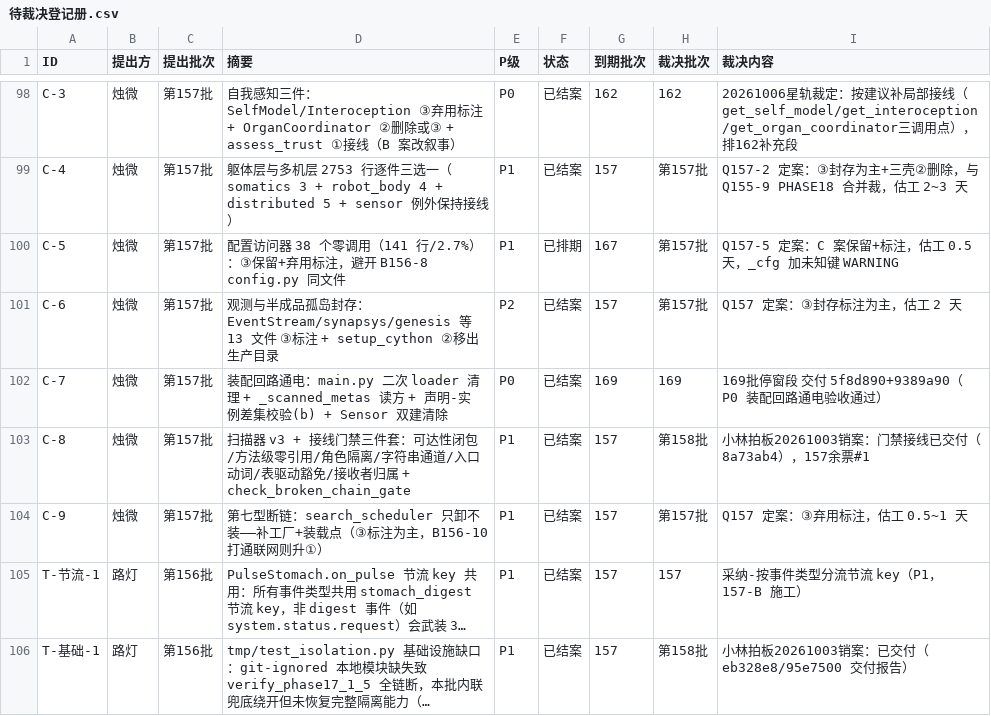
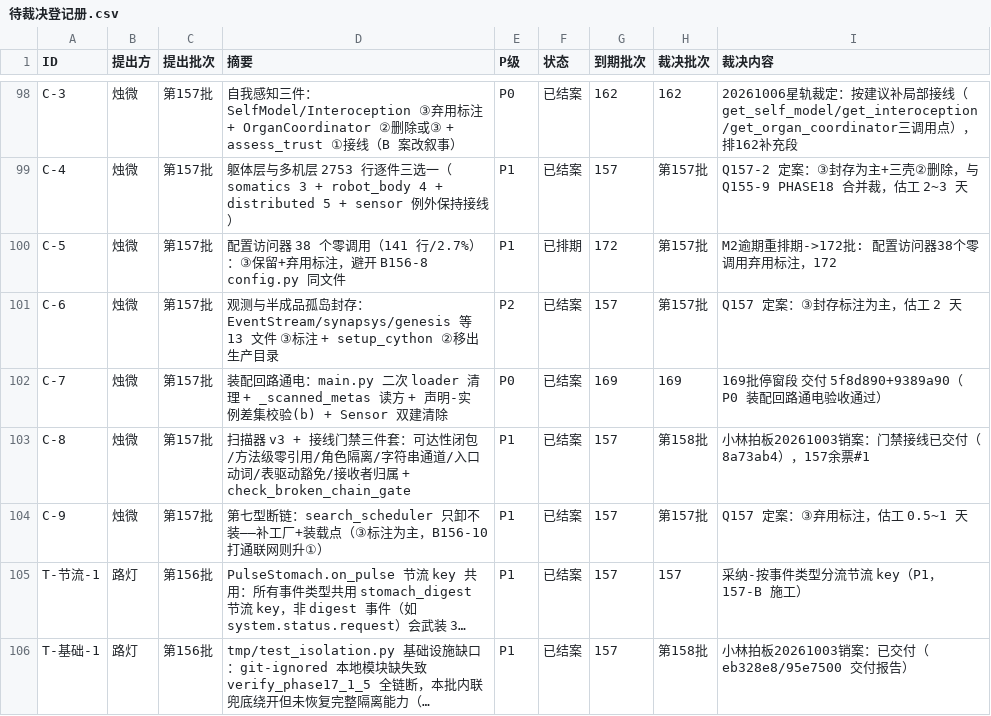
Before and after one commit to 825980399/tongtong-pulse-v9, a CSV file: docs/台账/待裁决登记册.csv, drawn as a sheet; only a part is shown, gaps mark what is left out; long unchanged cells end in …; the diff covers the shown part only.

```diff
--- a/docs/台账/待裁决登记册.csv
+++ b/docs/台账/待裁决登记册.csv
@@ -99,3 +99,3 @@ C-3,烛微,第157批,自我感知三件：SelfModel/Interoception ③弃用标
 C-4,烛微,第157批,躯体层与多机层 2753 行逐件三选一（somatics 3 + robot_body 4 + distributed 5 + sensor 例外保持接线）,P1,已结案,157,第157批,Q157-2 定案：③封存为主+三壳②删除，与 Q155-9 PHASE18 合并裁，估工 2~3 天
-C-5,烛微,第157批,配置访问器 38 个零调用（141 行/2.7%）：③保留+弃用标注，避开 B156-8 config.py 同文件,P1,已排期,167,第157批,Q157-5 定案：C 案保留+标注，估工 0.5 天，_cfg 加未知键 WARNING
+C-5,烛微,第157批,配置访问器 38 个零调用（141 行/2.7%）：③保留+弃用标注，避开 B156-8 config.py 同文件,P1,已排期,172,第157批,M2逾期重排期->172批: 配置访问器38个零调用弃用标注，172
 C-6,烛微,第157批,观测与半成品孤岛封存：EventStream/synapsys/genesis 等 13 文件 ③标注 + setup_cython ②移出生产目录,P2,已结案,157,第157批,Q157 定案：③封存标注为主，估工 2 天
```
Also changed, not shown: 67 edited cells elsewhere in this file.
